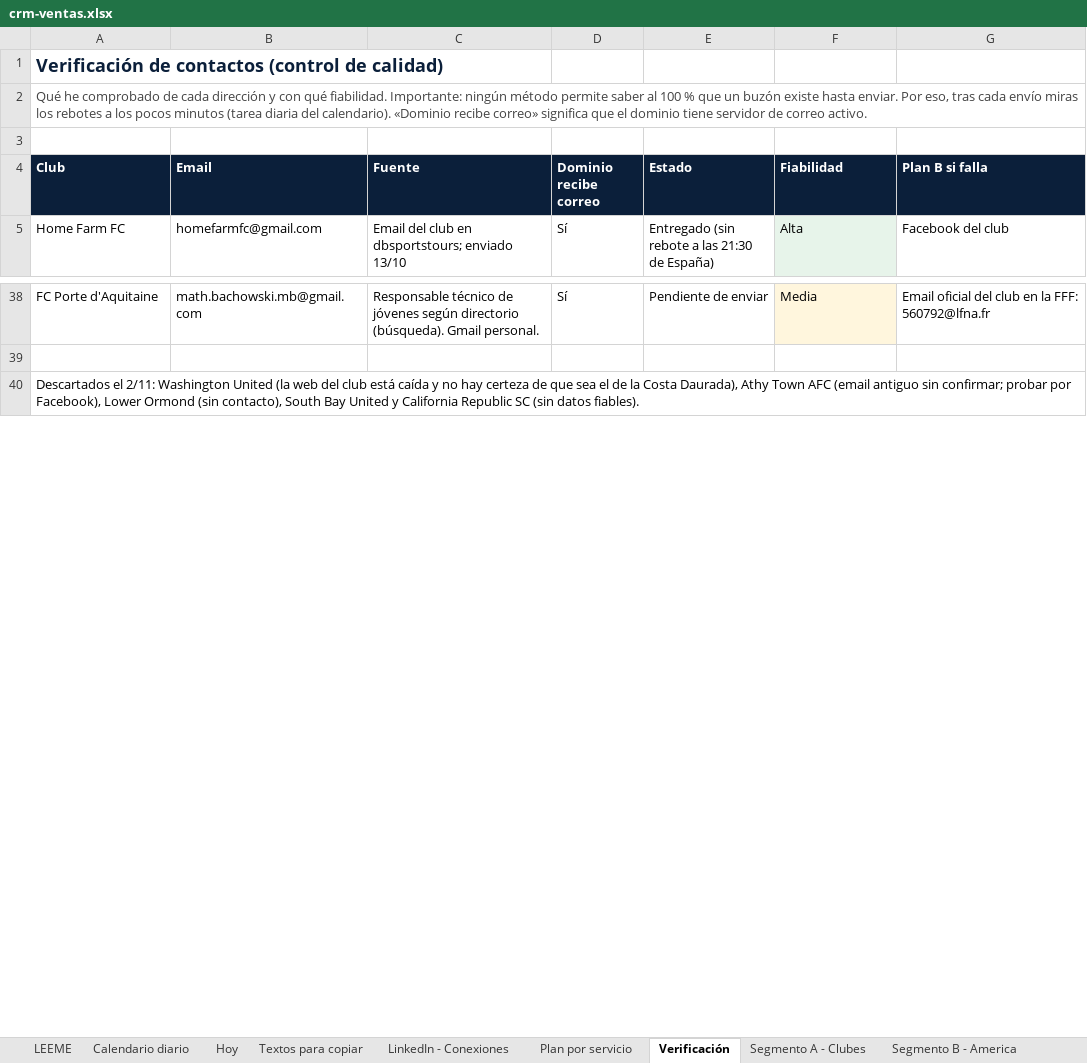
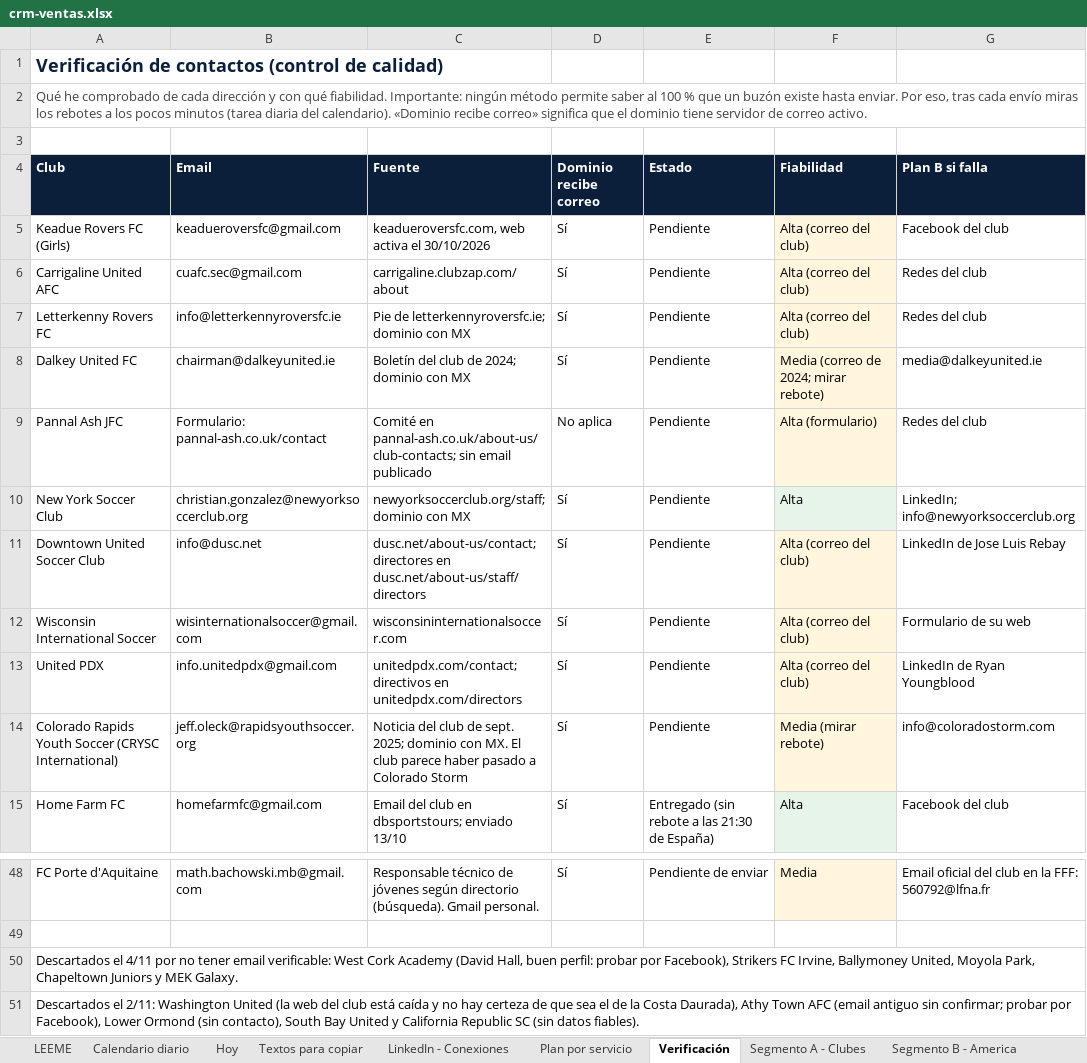
Before and after one commit to Joelmv10/always-up-os, an Excel workbook: 01-clients/crm-ventas.xlsx, sheet Verificación, drawn as a sheet; only a part is shown, gaps mark what is left out; values as stored, in another font and other column widths than the file's, no borders; the diff names each change by its address in the sheet, - before the commit and + after, or states it on an @@ line.

```diff
--- a/01-clients/crm-ventas.xlsx (sheet Verificación)
+++ b/01-clients/crm-ventas.xlsx (sheet Verificación)
+row 5: Keadue Rovers FC (Girls) | keadueroversfc@gmail.com | keadueroversfc.com, web activa el 30/10/2026 | Sí | Pendiente | Alta (correo del club) | Facebook del club
+row 6: Carrigaline United AFC | cuafc.sec@gmail.com | carrigaline.clubzap.com/about | Sí | Pendiente | Alta (correo del club) | Redes del club
+row 7: Letterkenny Rovers FC | info@letterkennyroversfc.ie | Pie de letterkennyroversfc.ie; dominio con MX | Sí | Pendiente | Alta (correo del club) | Redes del club
+row 8: Dalkey United FC | chairman@dalkeyunited.ie | Boletín del club de 2024; dominio con MX | Sí | Pendiente | Media (correo de 2024; mirar rebote) | media@dalkeyunited.ie
+row 9: Pannal Ash JFC | Formulario: pannal-ash.co.uk/contact | Comité en pannal-ash.co.uk/about-us/club-contacts; sin email publicado | No aplica | Pendiente | Alta (formulario) | Redes del club
+row 10: New York Soccer Club | christian.gonzalez@newyorksoccerclub.org | newyorksoccerclub.org/staff; dominio con MX | Sí | Pendiente | Alta | LinkedIn; info@newyorksoccerclub.org
+row 11: Downtown United Soccer Club | info@dusc.net | dusc.net/about-us/contact; directores en dusc.net/about-us/staff/directors | Sí | Pendiente | Alta (correo del club) | LinkedIn de Jose Luis Rebay
+row 12: Wisconsin International Soccer | wisinternationalsoccer@gmail.com | wisconsininternationalsoccer.com | Sí | Pendiente | Alta (correo del club) | Formulario de su web
+row 13: United PDX | info.unitedpdx@gmail.com | unitedpdx.com/contact; directivos en unitedpdx.com/directors | Sí | Pendiente | Alta (correo del club) | LinkedIn de Ryan Youngblood
+row 14: Colorado Rapids Youth Soccer (CRYSC International) | jeff.oleck@rapidsyouthsoccer.org | Noticia del club de sept. 2025; dominio con MX. El club parece haber pasado a Colorado Storm | Sí | Pendiente | Media (mirar rebote) | info@coloradostorm.com
+row 50: Descartados el 4/11 por no tener email verificable: West Cork Academy (David Hall, buen perfil: probar por Facebook), Strikers FC Irvine, Ballymoney United, Moyola Park, Chapeltown Juniors y MEK Galaxy.
```
Also changed, not shown: sheet Textos para copiar, sheet Calendario diario, sheet LinkedIn - Conexiones, sheet Segmento B - America, sheet Segmento A - Clubes, sheet Segmento C - Becas, 2 more sheets, 7 other files.
